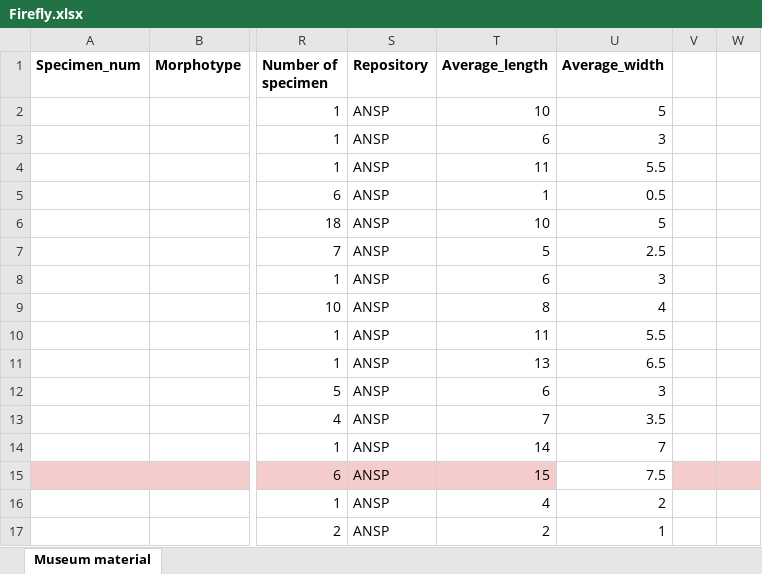
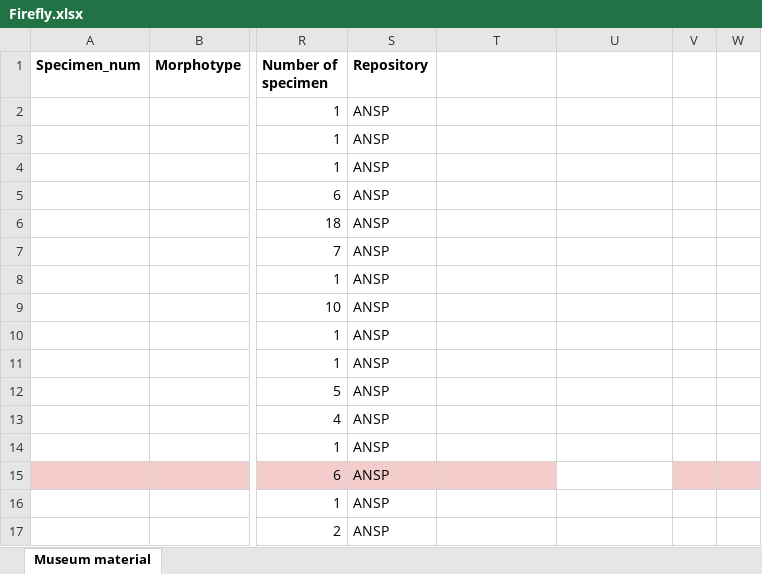
Before and after one commit to Goozerbug/R_course_final, an Excel workbook: Firefly.xlsx, sheet Museum material, drawn as a sheet; only a part is shown, gaps mark what is left out; values as stored, in another font and other column widths than the file's, no borders; conditional formats not drawn; the diff covers the shown part only; the diff names each change by its address in the sheet, - before the commit and + after, or states it on an @@ line.

```diff
--- a/Firefly.xlsx (sheet Museum material)
+++ b/Firefly.xlsx (sheet Museum material)
-T1: Average_length
+T1: (empty)
-U1: Average_width
+U1: (empty)
-T2: 10
+T2: (empty)
-U2: 5
+U2: (empty)
-T3: 6
+T3: (empty)
-U3: 3
+U3: (empty)
-T4: 11
+T4: (empty)
-U4: 5.5
+U4: (empty)
-T5: 1
+T5: (empty)
-U5: 0.5
+U5: (empty)
-T6: 10
+T6: (empty)
-U6: 5
+U6: (empty)
-T7: 5
+T7: (empty)
-U7: 2.5
+U7: (empty)
-T8: 6
+T8: (empty)
-U8: 3
+U8: (empty)
-T9: 8
+T9: (empty)
-U9: 4
+U9: (empty)
-T10: 11
+T10: (empty)
-U10: 5.5
+U10: (empty)
-T11: 13
+T11: (empty)
-U11: 6.5
+U11: (empty)
-T12: 6
+T12: (empty)
-U12: 3
+U12: (empty)
-T13: 7
+T13: (empty)
-U13: 3.5
+U13: (empty)
-T14: 14
+T14: (empty)
-U14: 7
+U14: (empty)
-T15: 15
+T15: (empty)
-U15: 7.5
+U15: (empty)
-T16: 4
+T16: (empty)
-U16: 2
+U16: (empty)
-T17: 2
+T17: (empty)
-U17: 1
+U17: (empty)
```
Also changed, not shown: 60 edited cells elsewhere in this sheet, 6 other files.
